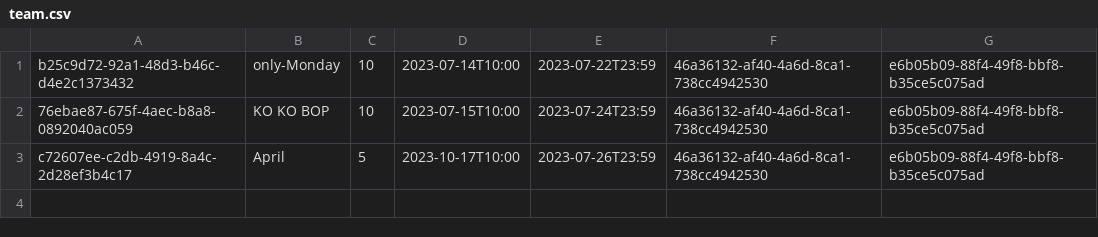
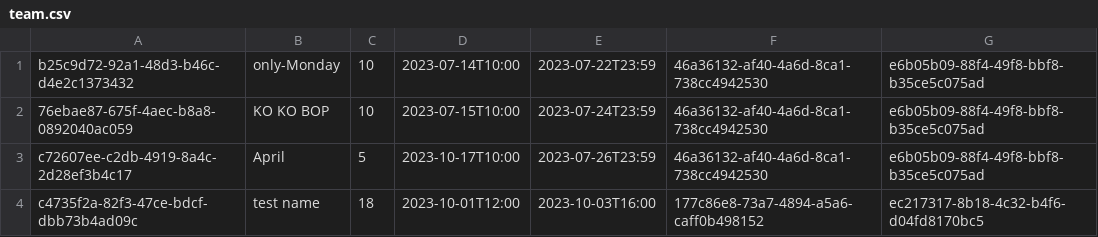
Before and after one commit to Teerut26/Java-Project, a CSV file: data/csv/team.csv, drawn as a sheet; the diff names each change by its address in the sheet, - before the commit and + after, or states it on an @@ line.

```diff
--- a/data/csv/team.csv
+++ b/data/csv/team.csv
+row 4: c4735f2a-82f3-47ce-bdcf-dbb73b4ad09c | test name | 18 | 2023-10-01T12:00 | 2023-10-03T16:00 | 177c86e8-73a7-4894-a5a6-caff0b498152 | ec217317-8b18-4c32-b4f6-d04fd8170bc5
```
Also changed, not shown: data/csv/activitiesEvent.csv, data/csv/events.csv, 10 other files.
